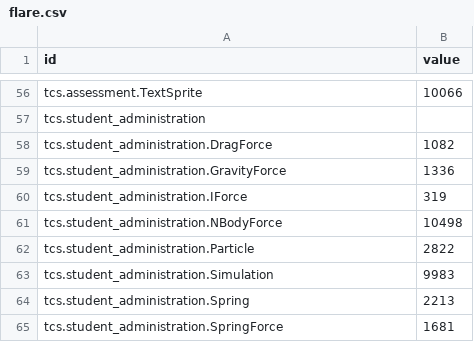
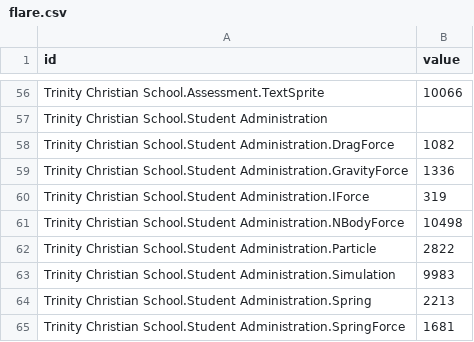
Before and after one commit to rfreemansol1982/survey_test, a CSV file: flare.csv, drawn as a sheet; only a part is shown, gaps mark what is left out; the diff covers the shown part only; the diff names each change by its address in the sheet, - before the commit and + after, or states it on an @@ line.

```diff
--- a/flare.csv
+++ b/flare.csv
-A56 (id): tcs.assessment.TextSprite
+A56 (id): Trinity Christian School.Assessment.TextSprite
-A57 (id): tcs.student_administration
+A57 (id): Trinity Christian School.Student Administration
-A58 (id): tcs.student_administration.DragForce
+A58 (id): Trinity Christian School.Student Administration.DragForce
-A59 (id): tcs.student_administration.GravityForce
+A59 (id): Trinity Christian School.Student Administration.GravityForce
-A60 (id): tcs.student_administration.IForce
+A60 (id): Trinity Christian School.Student Administration.IForce
-A61 (id): tcs.student_administration.NBodyForce
+A61 (id): Trinity Christian School.Student Administration.NBodyForce
-A62 (id): tcs.student_administration.Particle
+A62 (id): Trinity Christian School.Student Administration.Particle
-A63 (id): tcs.student_administration.Simulation
+A63 (id): Trinity Christian School.Student Administration.Simulation
-A64 (id): tcs.student_administration.Spring
+A64 (id): Trinity Christian School.Student Administration.Spring
-A65 (id): tcs.student_administration.SpringForce
+A65 (id): Trinity Christian School.Student Administration.SpringForce
```
Also changed, not shown: 54 edited cells elsewhere in this file.
